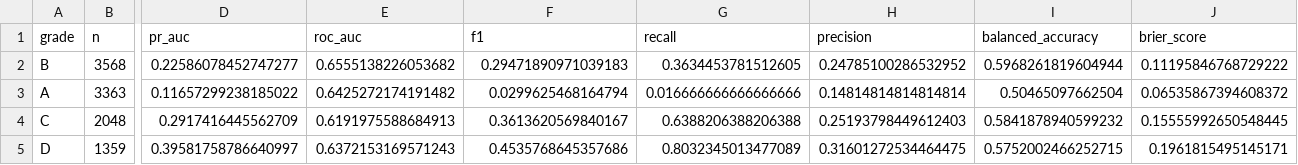
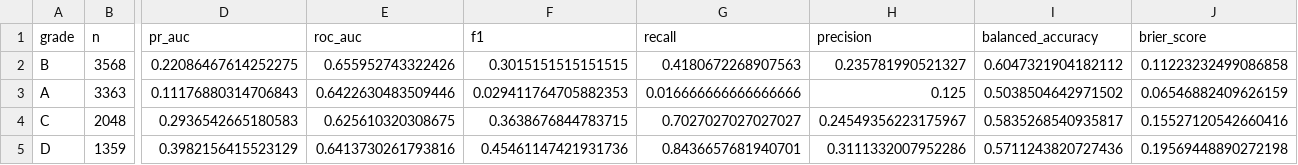
Before and after one commit to haminhthong/loan-default-risk-prediction, a CSV file: reports/slice_grade.csv, drawn as a sheet; only a part is shown, gaps mark what is left out; the diff covers the shown part only; the diff names each change by its address in the sheet, - before the commit and + after, or states it on an @@ line.

```diff
--- a/reports/slice_grade.csv
+++ b/reports/slice_grade.csv
-D2 (pr_auc): 0.22586078452747277
+D2 (pr_auc): 0.22086467614252275
-E2 (roc_auc): 0.6555138226053682
+E2 (roc_auc): 0.655952743322426
-F2 (f1): 0.29471890971039183
+F2 (f1): 0.3015151515151515
-G2 (recall): 0.3634453781512605
+G2 (recall): 0.4180672268907563
-H2 (precision): 0.24785100286532952
+H2 (precision): 0.235781990521327
-I2 (balanced_accuracy): 0.5968261819604944
+I2 (balanced_accuracy): 0.6047321904182112
-J2 (brier_score): 0.11195846768729222
+J2 (brier_score): 0.11223232499086858
-D3 (pr_auc): 0.11657299238185022
+D3 (pr_auc): 0.11176880314706843
-E3 (roc_auc): 0.6425272174191482
+E3 (roc_auc): 0.6422630483509446
-F3 (f1): 0.0299625468164794
+F3 (f1): 0.029411764705882353
-H3 (precision): 0.14814814814814814
+H3 (precision): 0.125
-I3 (balanced_accuracy): 0.50465097662504
+I3 (balanced_accuracy): 0.5038504642971502
-J3 (brier_score): 0.06535867394608372
+J3 (brier_score): 0.06546882409626159
-D4 (pr_auc): 0.2917416445562709
+D4 (pr_auc): 0.2936542665180583
-E4 (roc_auc): 0.6191975588684913
+E4 (roc_auc): 0.625610320308675
-F4 (f1): 0.3613620569840167
+F4 (f1): 0.3638676844783715
-G4 (recall): 0.6388206388206388
+G4 (recall): 0.7027027027027027
-H4 (precision): 0.25193798449612403
+H4 (precision): 0.24549356223175967
-I4 (balanced_accuracy): 0.5841878940599232
+I4 (balanced_accuracy): 0.5835268540935817
-J4 (brier_score): 0.15555992650548445
+J4 (brier_score): 0.15527120542660416
-D5 (pr_auc): 0.39581758786640997
+D5 (pr_auc): 0.3982156415523129
-E5 (roc_auc): 0.6372153169571243
+E5 (roc_auc): 0.6413730261793816
-F5 (f1): 0.4535768645357686
+F5 (f1): 0.45461147421931736
-G5 (recall): 0.8032345013477089
+G5 (recall): 0.8436657681940701
-H5 (precision): 0.31601272534464475
+H5 (precision): 0.3111332007952286
-I5 (balanced_accuracy): 0.5752002466252715
+I5 (balanced_accuracy): 0.5711243820727436
-J5 (brier_score): 0.1961815495145171
+J5 (brier_score): 0.19569448890272198
```
Also changed, not shown: 20 edited cells elsewhere in this file, reports/calibration_test.csv, reports/drift_psi.csv, 27 other files.
